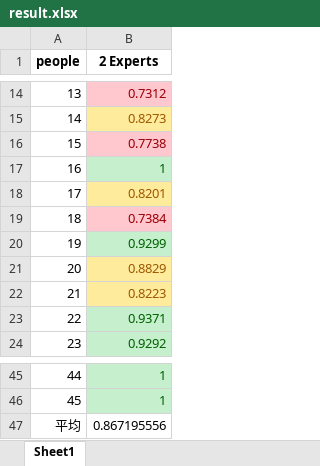
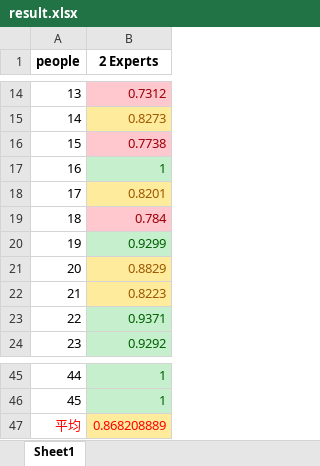
Before and after one commit to HANYIIK/Finegrained_GNN, an Excel workbook: res/SEED/result.xlsx, sheet Sheet1, drawn as a sheet; only a part is shown, gaps mark what is left out; values as stored, in another font and other column widths than the file's, no borders; the diff names each change by its address in the sheet, - before the commit and + after, or states it on an @@ line.

```diff
--- a/res/SEED/result.xlsx (sheet Sheet1)
+++ b/res/SEED/result.xlsx (sheet Sheet1)
-B19 (2 Experts): 0.7384
+B19 (2 Experts): 0.784
-A47:B47 text colour: black
+A47:B47 text colour: #FF0000
-B47 (2 Experts): 0.867195556
+B47 (2 Experts): 0.868208889
-B47 fill: none
+B47 fill: #FFEB9C
```
Also changed, not shown: res/MPED/result.xlsx, 21 other files.
